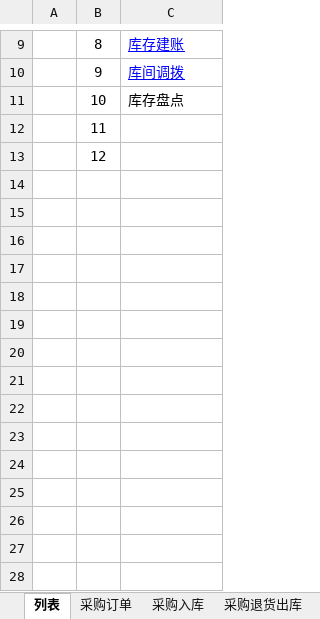
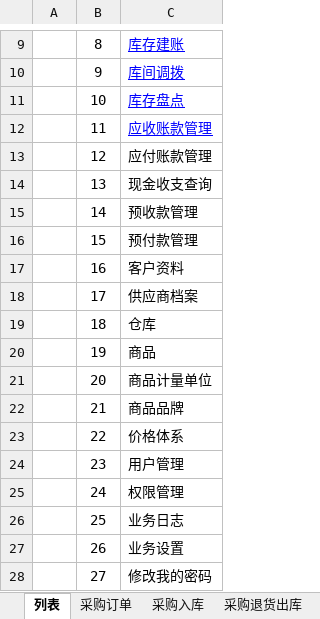
Before and after one commit to dongxf/PSI, an Excel workbook: doc/03 详细设计/代码索引.xlsx, sheet 列表, drawn as a sheet; only a part is shown, gaps mark what is left out; values as stored, in another font and other column widths than the file's, no borders; the diff names each change by its address in the sheet, - before the commit and + after, or states it on an @@ line.

```diff
--- a/doc/03 详细设计/代码索引.xlsx (sheet 列表)
+++ b/doc/03 详细设计/代码索引.xlsx (sheet 列表)
@@ C11 underline: off → on, text colour: black → #0000FF @@
-C12: (empty)
+C12: 应收账款管理
-C13: (empty)
+C13: 应付账款管理
+row 14:  | 13 | 现金收支查询
+row 15:  | 14 | 预收款管理
+row 16:  | 15 | 预付款管理
+row 17:  | 16 | 客户资料
+row 18:  | 17 | 供应商档案
+row 19:  | 18 | 仓库
+row 20:  | 19 | 商品
+row 21:  | 20 | 商品计量单位
+row 22:  | 21 | 商品品牌
+row 23:  | 22 | 价格体系
+row 24:  | 23 | 用户管理
+row 25:  | 24 | 权限管理
+row 26:  | 25 | 业务日志
+row 27:  | 26 | 业务设置
+row 28:  | 27 | 修改我的密码
```
Also changed, not shown: other sheet tabs.
